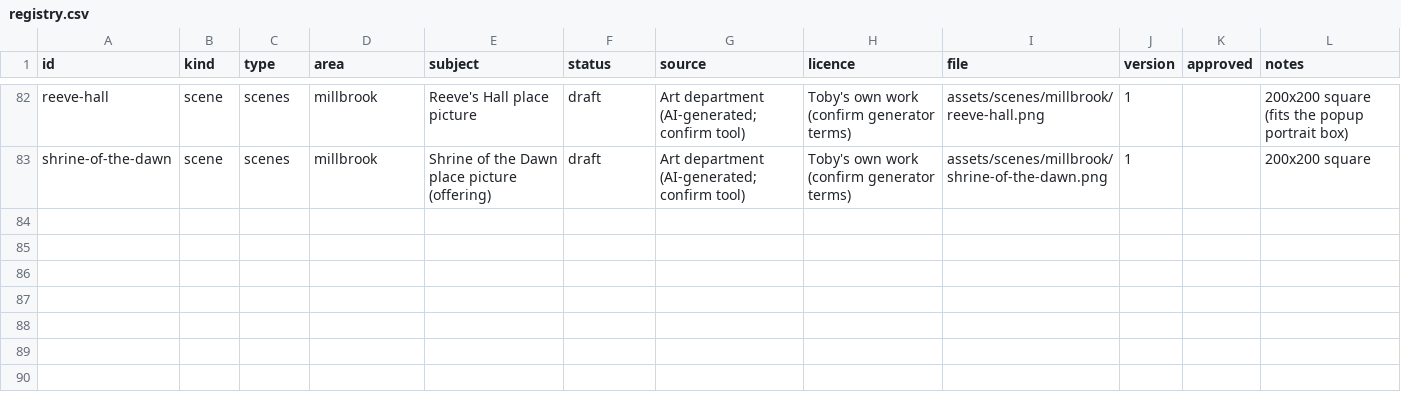
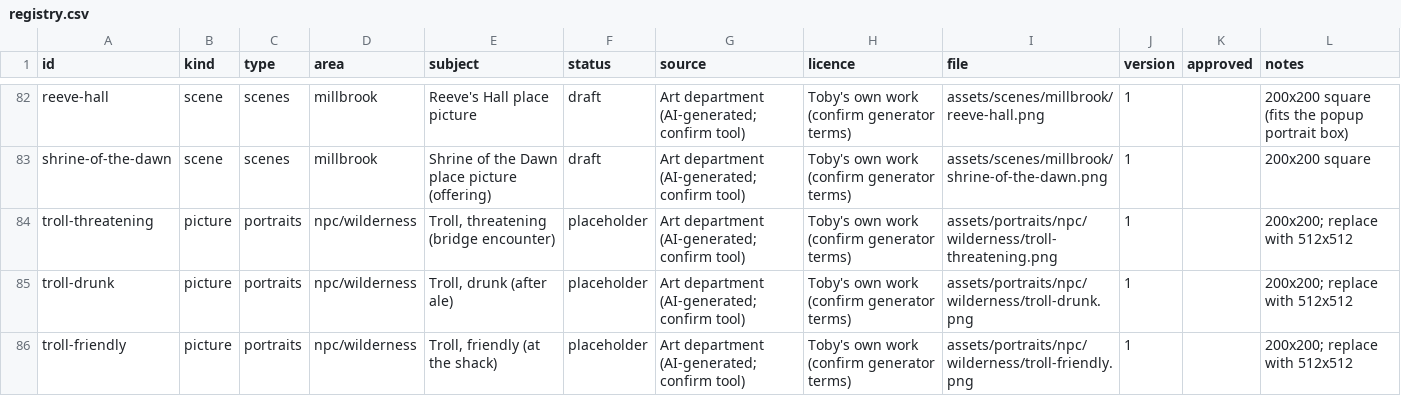
Before and after one commit to tobyjamesmerritt-cloud/poor-fantasy, a CSV file: art-src/registry.csv, drawn as a sheet; only a part is shown, gaps mark what is left out; the diff names each change by its address in the sheet, - before the commit and + after, or states it on an @@ line.

```diff
--- a/art-src/registry.csv
+++ b/art-src/registry.csv
+row 84: troll-threatening | picture | portraits | npc/wilderness | Troll, threatening (bridge encounter) | placeholder | Art department (AI-generated; confirm tool) | Toby's own work (confirm generator terms) | assets/portraits/npc/wilderness/troll-threatening.png | 1 |  | 200x200; replace with 512x512
+row 85: troll-drunk | picture | portraits | npc/wilderness | Troll, drunk (after ale) | placeholder | Art department (AI-generated; confirm tool) | Toby's own work (confirm generator terms) | assets/portraits/npc/wilderness/troll-drunk.png | 1 |  | 200x200; replace with 512x512
+row 86: troll-friendly | picture | portraits | npc/wilderness | Troll, friendly (at the shack) | placeholder | Art department (AI-generated; confirm tool) | Toby's own work (confirm generator terms) | assets/portraits/npc/wilderness/troll-friendly.png | 1 |  | 200x200; replace with 512x512
```
Also changed, not shown: 5 other files.
